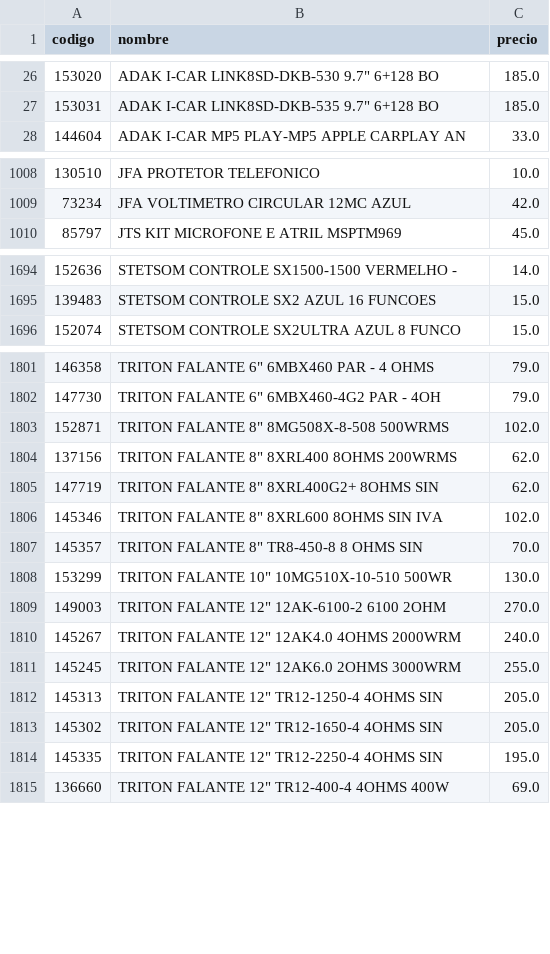
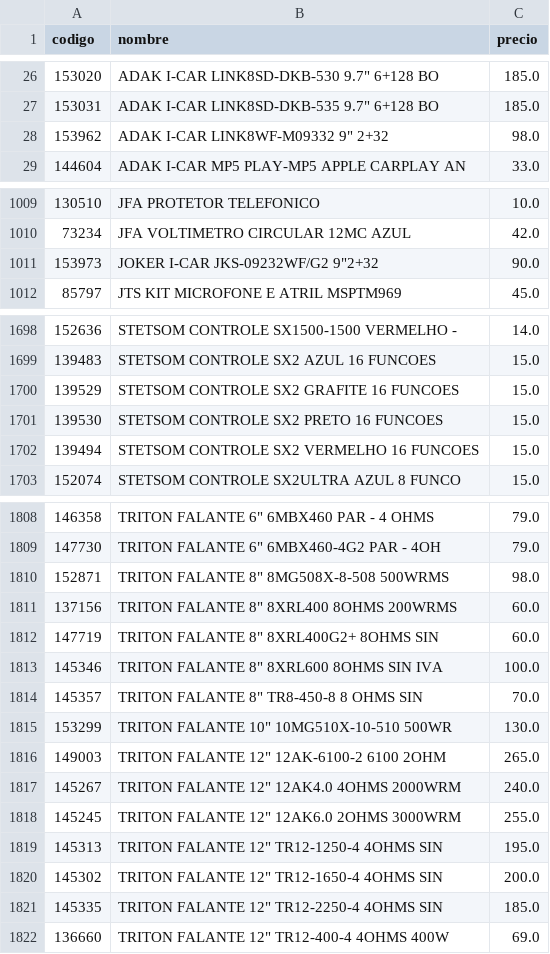
Before and after one commit to Gabrieluz1985/monitor-senki, a CSV file: productos_anterior.csv, drawn as a sheet; only a part is shown, gaps mark what is left out; the diff covers the shown part only.

```diff
--- a/productos_anterior.csv
+++ b/productos_anterior.csv
@@ -27,2 +27,3 @@
 153031,"ADAK I-CAR LINK8SD-DKB-535 9.7"" 6+128 BO",185.0
+153962,"ADAK I-CAR LINK8WF-M09332 9"" 2+32",98.0
 144604,ADAK I-CAR MP5 PLAY-MP5 APPLE CARPLAY AN,33.0
@@ -1009,2 +1010,3 @@
 73234,JFA VOLTIMETRO CIRCULAR 12MC AZUL,42.0
+153973,"JOKER I-CAR JKS-09232WF/G2 9""2+32",90.0
 85797,JTS KIT MICROFONE E ATRIL MSPTM969,45.0
@@ -1695,2 +1699,5 @@
 139483,STETSOM CONTROLE SX2 AZUL 16 FUNCOES,15.0
+139529,STETSOM CONTROLE SX2 GRAFITE 16 FUNCOES,15.0
+139530,STETSOM CONTROLE SX2 PRETO 16 FUNCOES,15.0
+139494,STETSOM CONTROLE SX2 VERMELHO 16 FUNCOES,15.0
 152074,STETSOM CONTROLE SX2ULTRA AZUL 8 FUNCO,15.0
@@ -1802,14 +1809,14 @@
 147730,"TRITON FALANTE 6"" 6MBX460-4G2 PAR - 4OH",79.0
-152871,"TRITON FALANTE 8"" 8MG508X-8-508 500WRMS",102.0
-137156,"TRITON FALANTE 8"" 8XRL400 8OHMS 200WRMS",62.0
-147719,"TRITON FALANTE 8"" 8XRL400G2+ 8OHMS SIN",62.0
-145346,"TRITON FALANTE 8"" 8XRL600 8OHMS SIN IVA",102.0
+152871,"TRITON FALANTE 8"" 8MG508X-8-508 500WRMS",98.0
+137156,"TRITON FALANTE 8"" 8XRL400 8OHMS 200WRMS",60.0
+147719,"TRITON FALANTE 8"" 8XRL400G2+ 8OHMS SIN",60.0
+145346,"TRITON FALANTE 8"" 8XRL600 8OHMS SIN IVA",100.0
 145357,"TRITON FALANTE 8"" TR8-450-8 8 OHMS SIN",70.0
 153299,"TRITON FALANTE 10"" 10MG510X-10-510 500WR",130.0
-149003,"TRITON FALANTE 12"" 12AK-6100-2 6100 2OHM",270.0
+149003,"TRITON FALANTE 12"" 12AK-6100-2 6100 2OHM",265.0
 145267,"TRITON FALANTE 12"" 12AK4.0 4OHMS 2000WRM",240.0
 145245,"TRITON FALANTE 12"" 12AK6.0 2OHMS 3000WRM",255.0
-145313,"TRITON FALANTE 12"" TR12-1250-4 4OHMS SIN",205.0
-145302,"TRITON FALANTE 12"" TR12-1650-4 4OHMS SIN",205.0
-145335,"TRITON FALANTE 12"" TR12-2250-4 4OHMS SIN",195.0
+145313,"TRITON FALANTE 12"" TR12-1250-4 4OHMS SIN",195.0
+145302,"TRITON FALANTE 12"" TR12-1650-4 4OHMS SIN",200.0
+145335,"TRITON FALANTE 12"" TR12-2250-4 4OHMS SIN",185.0
 136660,"TRITON FALANTE 12"" TR12-400-4 4OHMS 400W",69.0
```
Also changed, not shown: 2 added rows, 8 moved rows and 1 edited cell elsewhere in this file.
